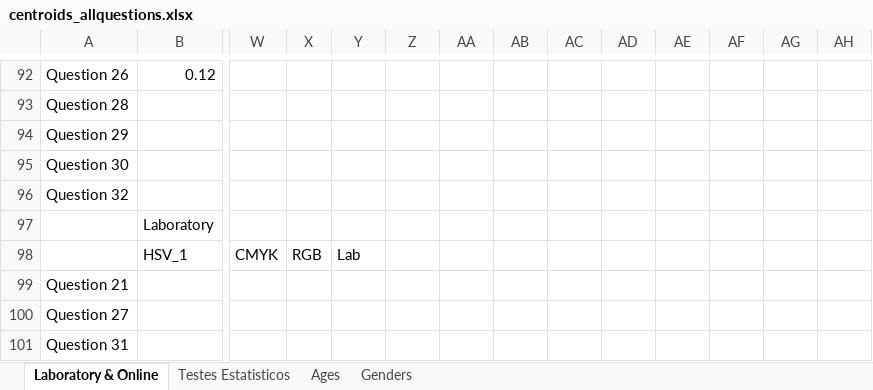
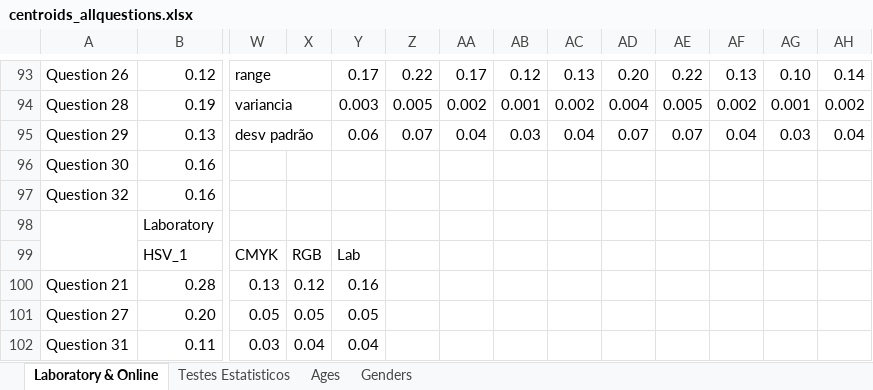
Before and after one commit to pdegarcia/blendingbox, an Excel workbook: Analysis/First Study/centroids_allquestions.xlsx, sheet Laboratory & Online, drawn as a sheet; only a part is shown, gaps mark what is left out; values as stored, in another font and other column widths than the file's, no cell formats; removed rows and columns are numbered as before the commit, all else as after; rows hold the shown columns only; the diff covers the shown part only; the diff names each change by its address in the sheet, - before the commit and + after, or states it on an @@ line.

```diff
--- a/Analysis/First Study/centroids_allquestions.xlsx (sheet Laboratory & Online)
+++ b/Analysis/First Study/centroids_allquestions.xlsx (sheet Laboratory & Online)
-W93: (empty)
+W93: range
+W93:X93 merged
-Y93: (empty)
+Y93: 0.17
-Z93: (empty)
+Z93: 0.22
-AA93: (empty)
+AA93: 0.17
-AB93: (empty)
+AB93: 0.12
-AC93: (empty)
+AC93: 0.13
-AD93: (empty)
+AD93: 0.20
-AE93: (empty)
+AE93: 0.22
-AF93: (empty)
+AF93: 0.13
-AG93: (empty)
+AG93: 0.10
-AH93: (empty)
+AH93: 0.14
-row 93: Question 28
-row 94: Question 29
-row 95: Question 30
-row 96: Question 32
+row 94: Question 28 | 0.19 | variancia |  | 0.003 | 0.005 | 0.002 | 0.001 | 0.002 | 0.004 | 0.005 | 0.002 | 0.001 | 0.002
+row 95: Question 29 | 0.13 | desv padrão |  | 0.06 | 0.07 | 0.04 | 0.03 | 0.04 | 0.07 | 0.07 | 0.04 | 0.03 | 0.04
+row 96: Question 30 | 0.16
+row 97: Question 32 | 0.16
+A98:A99 merged
-row 99: Question 21
-row 100: Question 27
-row 101: Question 31
+row 100: Question 21 | 0.28 | 0.13 | 0.12 | 0.16
+row 101: Question 27 | 0.20 | 0.05 | 0.05 | 0.05
+row 102: Question 31 | 0.11 | 0.03 | 0.04 | 0.04
```
Also changed, not shown: 4 added rows, 3 removed rows, 45 edited cells and merged cells elsewhere in this sheet, cell formats, 30 other files.
